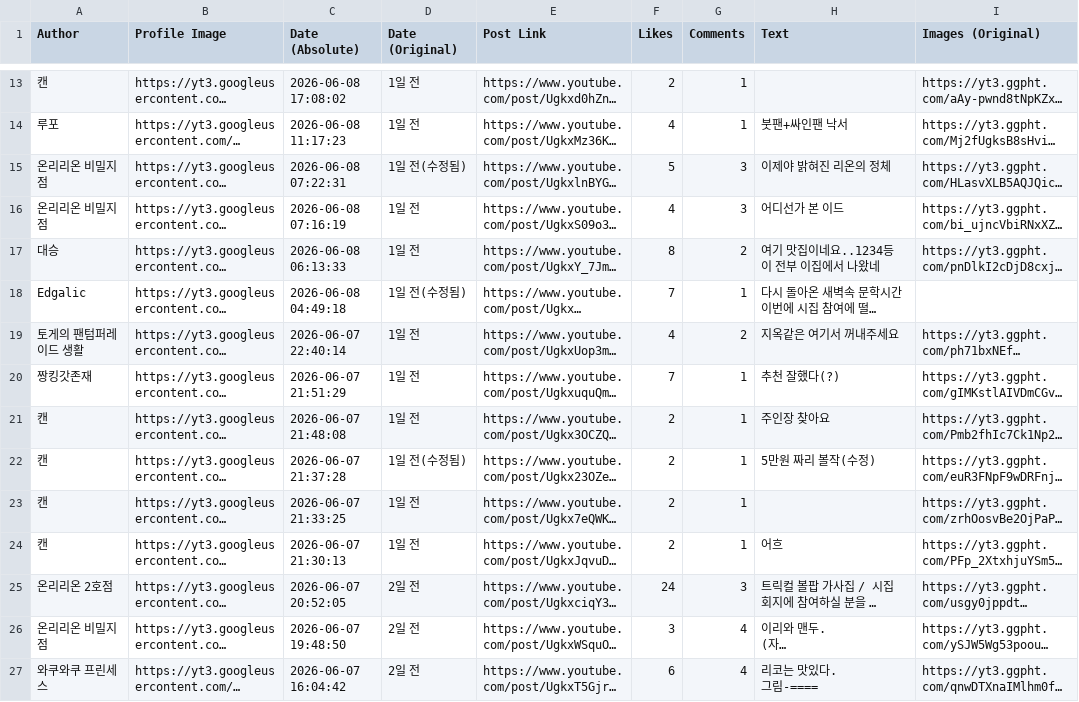
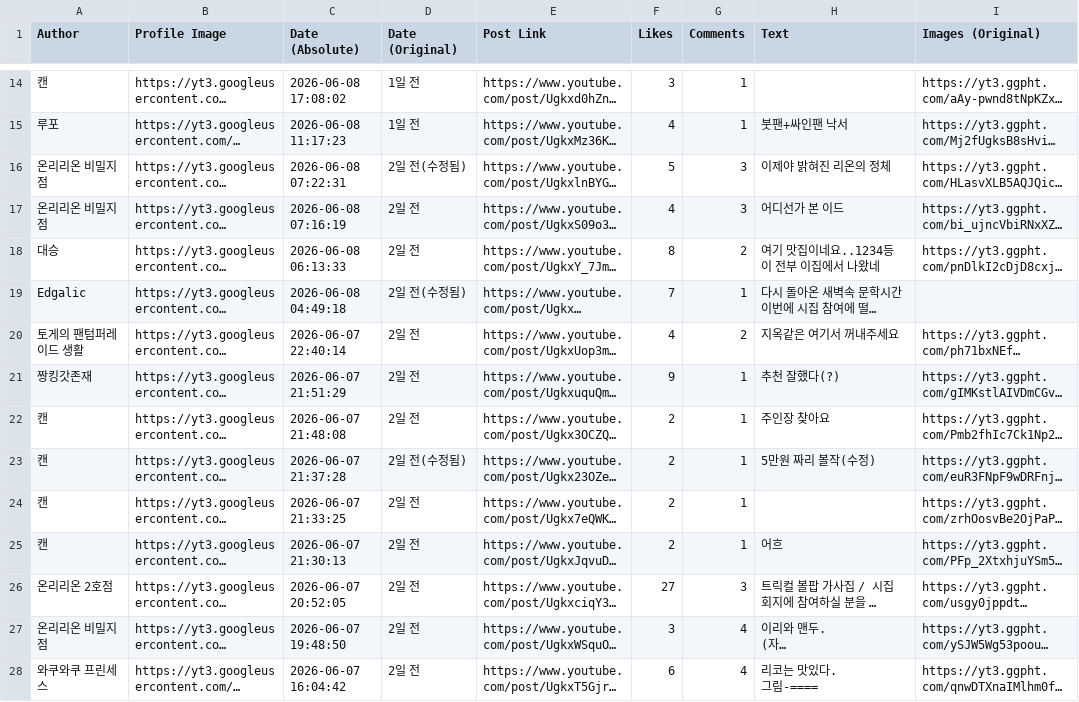
Before and after one commit to Marielovers/lifoarchive, a CSV file: posts.csv, drawn as a sheet; only a part is shown, gaps mark what is left out; long unchanged cells end in …; addresses are those after the commit; the diff covers the shown part only; the diff names each change by its address in the sheet, - before the commit and + after, or states it on an @@ line.

Commit message:
자동화 스크립트: CSV 파일 업데이트

```diff
--- a/posts.csv
+++ b/posts.csv
-F14 (Likes): 2
+F14 (Likes): 3
-D16 (Date (Original)): 1일 전(수정됨)
+D16 (Date (Original)): 2일 전(수정됨)
-D17:D18 (Date (Original)): 1일 전
+D17:D18 (Date (Original)): 2일 전
-D19 (Date (Original)): 1일 전(수정됨)
+D19 (Date (Original)): 2일 전(수정됨)
-D20:D22 (Date (Original)): 1일 전
+D20:D22 (Date (Original)): 2일 전
-F21 (Likes): 7
+F21 (Likes): 9
-D23 (Date (Original)): 1일 전(수정됨)
+D23 (Date (Original)): 2일 전(수정됨)
-D24:D25 (Date (Original)): 1일 전
+D24:D25 (Date (Original)): 2일 전
-F26 (Likes): 24
+F26 (Likes): 27
```
Also changed, not shown: 1 added row and 54 edited cells elsewhere in this file.
